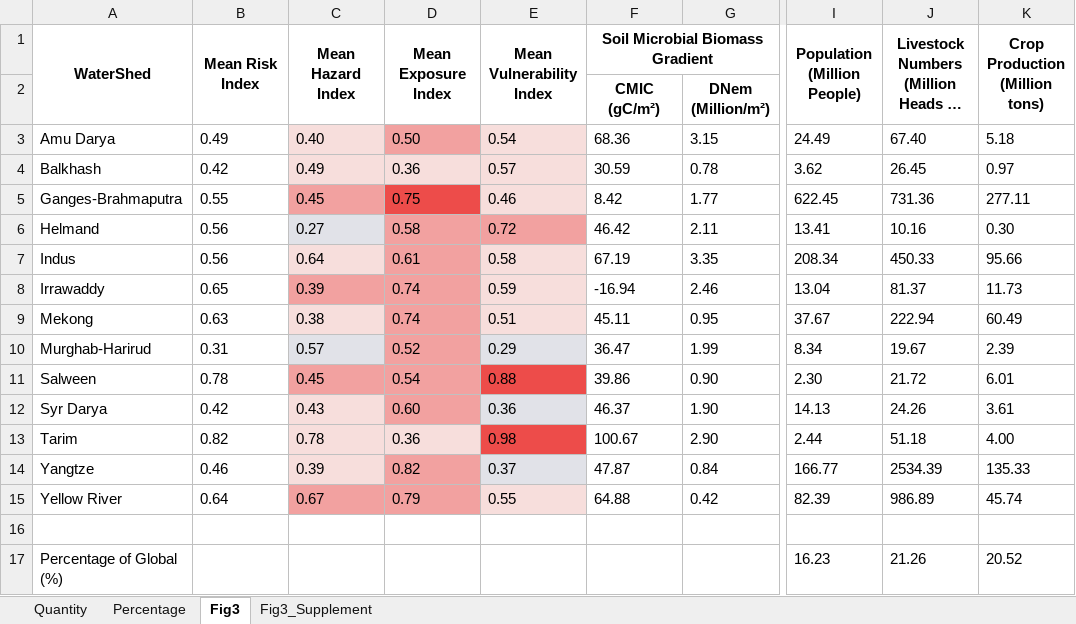
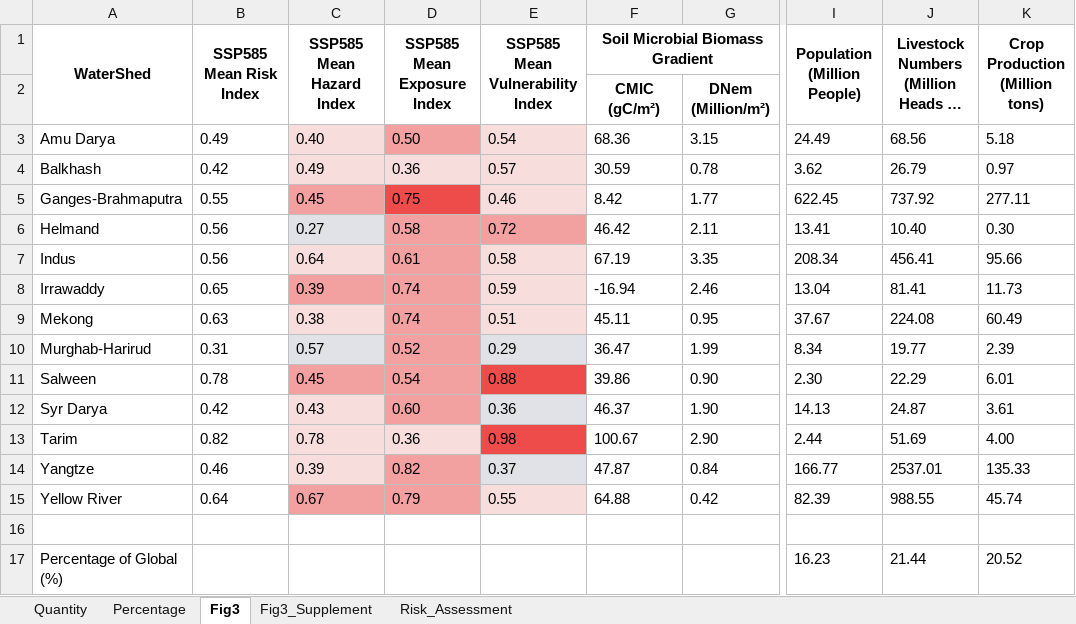
Before and after one commit to sdKevin/Program, an Excel workbook: 6_DrawFigure/Fig3_OutputTable/ImplicationResearch.xlsx, sheet Fig3, drawn as a sheet; only a part is shown, gaps mark what is left out; long unchanged cells end in …; values as stored, in another font and other column widths than the file's, no borders; the diff names each change by its address in the sheet, - before the commit and + after, or states it on an @@ line.

Commit message:
Add_RiskAssessment_in ImplicationResearch.xlsx

```diff
--- a/6_DrawFigure/Fig3_OutputTable/ImplicationResearch.xlsx (sheet Fig3)
+++ b/6_DrawFigure/Fig3_OutputTable/ImplicationResearch.xlsx (sheet Fig3)
+sheet tab: Risk_Assessment
-B1: Mean Risk Index
+B1: SSP585 Mean Risk Index
-C1: Mean Hazard Index
+C1: SSP585 Mean Hazard Index
-D1: Mean Exposure Index
+D1: SSP585 Mean Exposure Index
-E1: Mean Vulnerability Index
+E1: SSP585 Mean Vulnerability Index
-J3: 67.40
+J3: 68.56
-J4: 26.45
+J4: 26.79
-J5: 731.36
+J5: 737.92
-J6: 10.16
+J6: 10.40
-J7: 450.33
+J7: 456.41
-J8: 81.37
+J8: 81.41
-J9: 222.94
+J9: 224.08
-J10: 19.67
+J10: 19.77
-J11: 21.72
+J11: 22.29
-J12: 24.26
+J12: 24.87
-J13: 51.18
+J13: 51.69
-J14: 2534.39
+J14: 2537.01
-J15: 986.89
+J15: 988.55
-J17: 21.26
+J17: 21.44
```
Also changed, not shown: sheet Quantity, sheet Percentage, sheet Fig3_Supplement, 2 other files.
